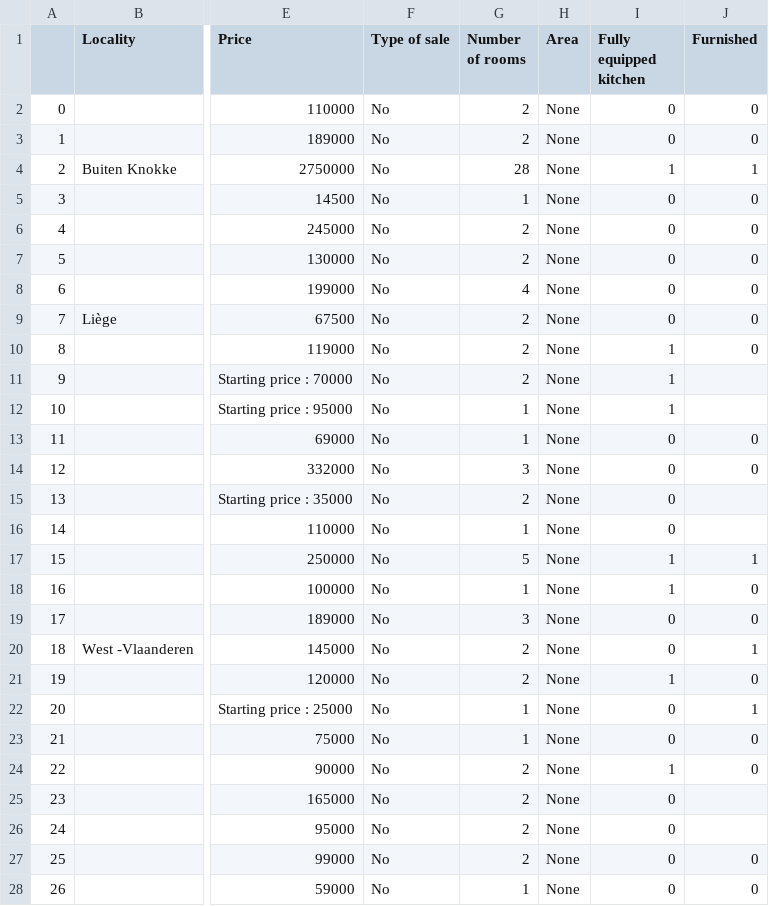
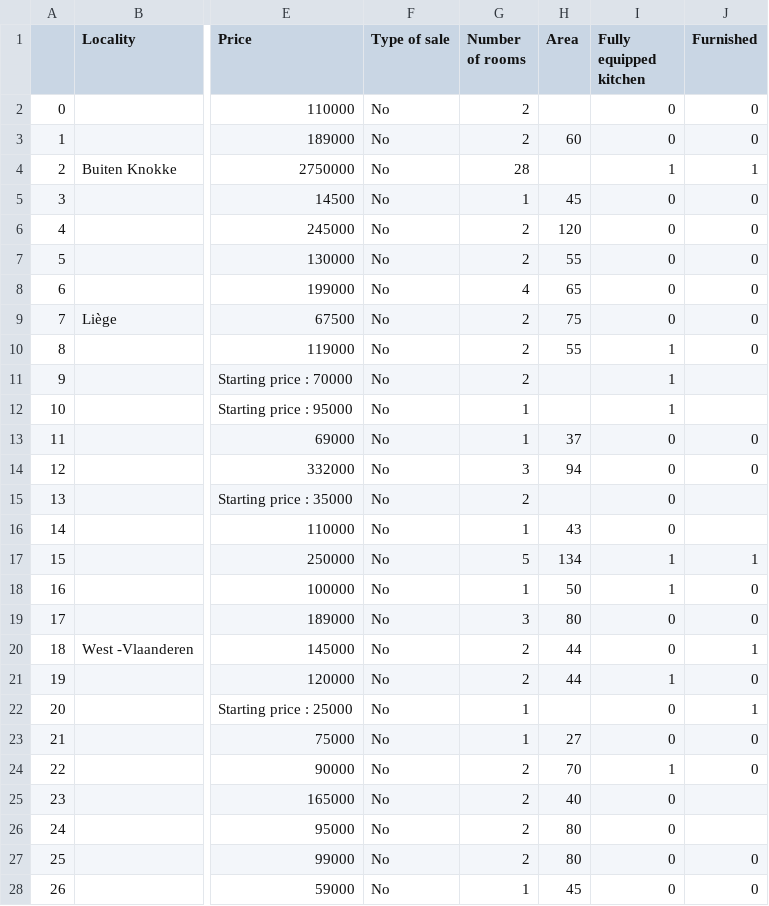
Before and after one commit to sebasGarcia/challenge-collecting-data, a CSV file: property_files/property_chalet.csv, drawn as a sheet; only a part is shown, gaps mark what is left out; the diff covers the shown part only; the diff names each change by its address in the sheet, - before the commit and + after, or states it on an @@ line.

Commit message:
area code now works

```diff
--- a/property_files/property_chalet.csv
+++ b/property_files/property_chalet.csv
-H2 (Area): None
+H2 (Area): (empty)
-H3 (Area): None
+H3 (Area): 60
-H4 (Area): None
+H4 (Area): (empty)
-H5 (Area): None
+H5 (Area): 45
-H6 (Area): None
+H6 (Area): 120
-H7 (Area): None
+H7 (Area): 55
-H8 (Area): None
+H8 (Area): 65
-H9 (Area): None
+H9 (Area): 75
-H10 (Area): None
+H10 (Area): 55
-H11:H12 (Area): None
+H11:H12 (Area): (empty)
-H13 (Area): None
+H13 (Area): 37
-H14 (Area): None
+H14 (Area): 94
-H15 (Area): None
+H15 (Area): (empty)
-H16 (Area): None
+H16 (Area): 43
-H17 (Area): None
+H17 (Area): 134
-H18 (Area): None
+H18 (Area): 50
-H19 (Area): None
+H19 (Area): 80
-H20:H21 (Area): None
+H20:H21 (Area): 44
-H22 (Area): None
+H22 (Area): (empty)
-H23 (Area): None
+H23 (Area): 27
-H24 (Area): None
+H24 (Area): 70
-H25 (Area): None
+H25 (Area): 40
-H26:H27 (Area): None
+H26:H27 (Area): 80
-H28 (Area): None
+H28 (Area): 45
```
Also changed, not shown: 76 edited cells elsewhere in this file, 1 other file.
